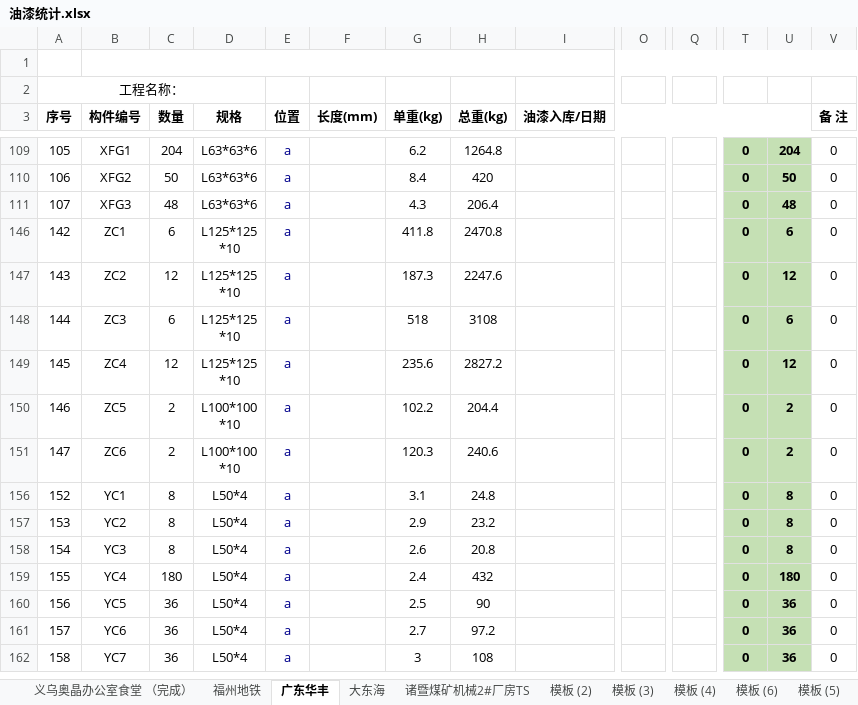
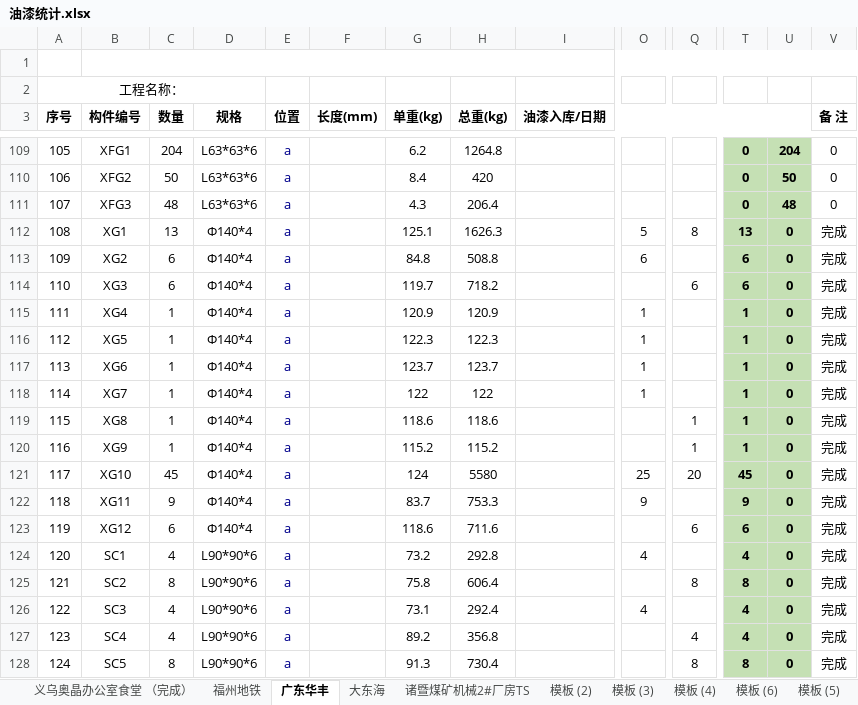
Before and after one commit to LuJZ1402/Upan, an Excel workbook: 油漆统计.xlsx, sheet 广东华丰, drawn as a sheet; only a part is shown, gaps mark what is left out; the shorter side is filled out with more unchanged rows; values as stored, in another font and other column widths than the file's, no borders; rows hold the shown columns only; the diff covers the shown part only; the diff names each change by its address in the sheet, - before the commit and + after, or states it on an @@ line.

```diff
--- a/油漆统计.xlsx (sheet 广东华丰)
+++ b/油漆统计.xlsx (sheet 广东华丰)
@@ row 112 unhidden: 108 | XG1 | 13 | Φ140*4 | a |  | 125.1 | 1626.3 |  | 5 | 8 | 13 | 0 | 完成 @@
@@ row 113 unhidden: 109 | XG2 | 6 | Φ140*4 | a |  | 84.8 | 508.8 |  | 6 |  | 6 | 0 | 完成 @@
@@ row 114 unhidden: 110 | XG3 | 6 | Φ140*4 | a |  | 119.7 | 718.2 |  |  | 6 | 6 | 0 | 完成 @@
@@ row 115 unhidden: 111 | XG4 | 1 | Φ140*4 | a |  | 120.9 | 120.9 |  | 1 |  | 1 | 0 | 完成 @@
@@ row 116 unhidden: 112 | XG5 | 1 | Φ140*4 | a |  | 122.3 | 122.3 |  | 1 |  | 1 | 0 | 完成 @@
@@ row 117 unhidden: 113 | XG6 | 1 | Φ140*4 | a |  | 123.7 | 123.7 |  | 1 |  | 1 | 0 | 完成 @@
@@ row 118 unhidden: 114 | XG7 | 1 | Φ140*4 | a |  | 122 | 122 |  | 1 |  | 1 | 0 | 完成 @@
@@ row 119 unhidden: 115 | XG8 | 1 | Φ140*4 | a |  | 118.6 | 118.6 |  |  | 1 | 1 | 0 | 完成 @@
@@ row 120 unhidden: 116 | XG9 | 1 | Φ140*4 | a |  | 115.2 | 115.2 |  |  | 1 | 1 | 0 | 完成 @@
@@ row 121 unhidden: 117 | XG10 | 45 | Φ140*4 | a |  | 124 | 5580 |  | 25 | 20 | 45 | 0 | 完成 @@
@@ row 122 unhidden: 118 | XG11 | 9 | Φ140*4 | a |  | 83.7 | 753.3 |  | 9 |  | 9 | 0 | 完成 @@
@@ row 123 unhidden: 119 | XG12 | 6 | Φ140*4 | a |  | 118.6 | 711.6 |  |  | 6 | 6 | 0 | 完成 @@
@@ row 124 unhidden: 120 | SC1 | 4 | L90*90*6 | a |  | 73.2 | 292.8 |  | 4 |  | 4 | 0 | 完成 @@
@@ row 125 unhidden: 121 | SC2 | 8 | L90*90*6 | a |  | 75.8 | 606.4 |  |  | 8 | 8 | 0 | 完成 @@
@@ row 126 unhidden: 122 | SC3 | 4 | L90*90*6 | a |  | 73.1 | 292.4 |  | 4 |  | 4 | 0 | 完成 @@
@@ row 127 unhidden: 123 | SC4 | 4 | L90*90*6 | a |  | 89.2 | 356.8 |  |  | 4 | 4 | 0 | 完成 @@
@@ row 128 unhidden: 124 | SC5 | 8 | L90*90*6 | a |  | 91.3 | 730.4 |  |  | 8 | 8 | 0 | 完成 @@
```
Also changed, not shown: 93 hidden or unhidden rows and 61 edited cells elsewhere in this sheet, sheet 大东海, formulas that keep their value.
